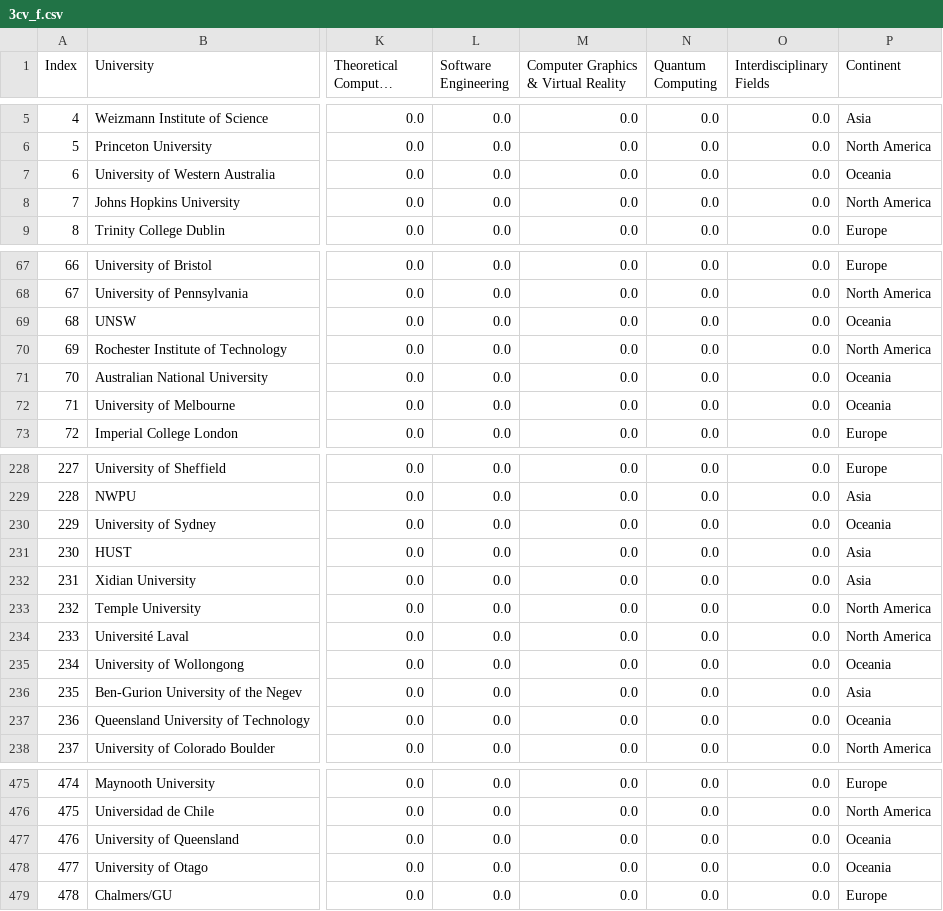
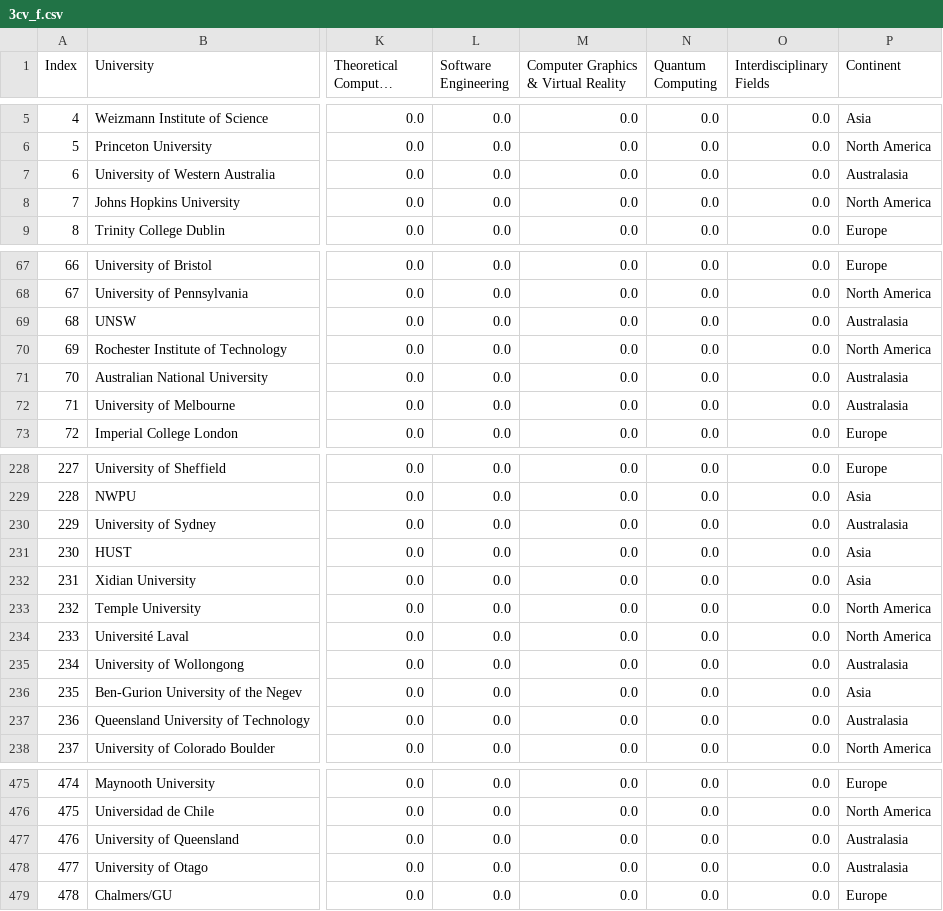
Before and after one commit to jstrUCSC/revolutionizing-higher-ed-rankings, a CSV file: public/3cv_f.csv, drawn as a sheet; only a part is shown, gaps mark what is left out; long unchanged cells end in …; the diff covers the shown part only; the diff names each change by its address in the sheet, - before the commit and + after, or states it on an @@ line.

Commit message:
fix Australasia

```diff
--- a/public/3cv_f.csv
+++ b/public/3cv_f.csv
-P7 (Continent): Oceania
+P7 (Continent): Australasia
-P69 (Continent): Oceania
+P69 (Continent): Australasia
-P71:P72 (Continent): Oceania
+P71:P72 (Continent): Australasia
-P230 (Continent): Oceania
+P230 (Continent): Australasia
-P235 (Continent): Oceania
+P235 (Continent): Australasia
-P237 (Continent): Oceania
+P237 (Continent): Australasia
-P477:P478 (Continent): Oceania
+P477:P478 (Continent): Australasia
```
Also changed, not shown: 10 edited cells elsewhere in this file, 1 other file.
